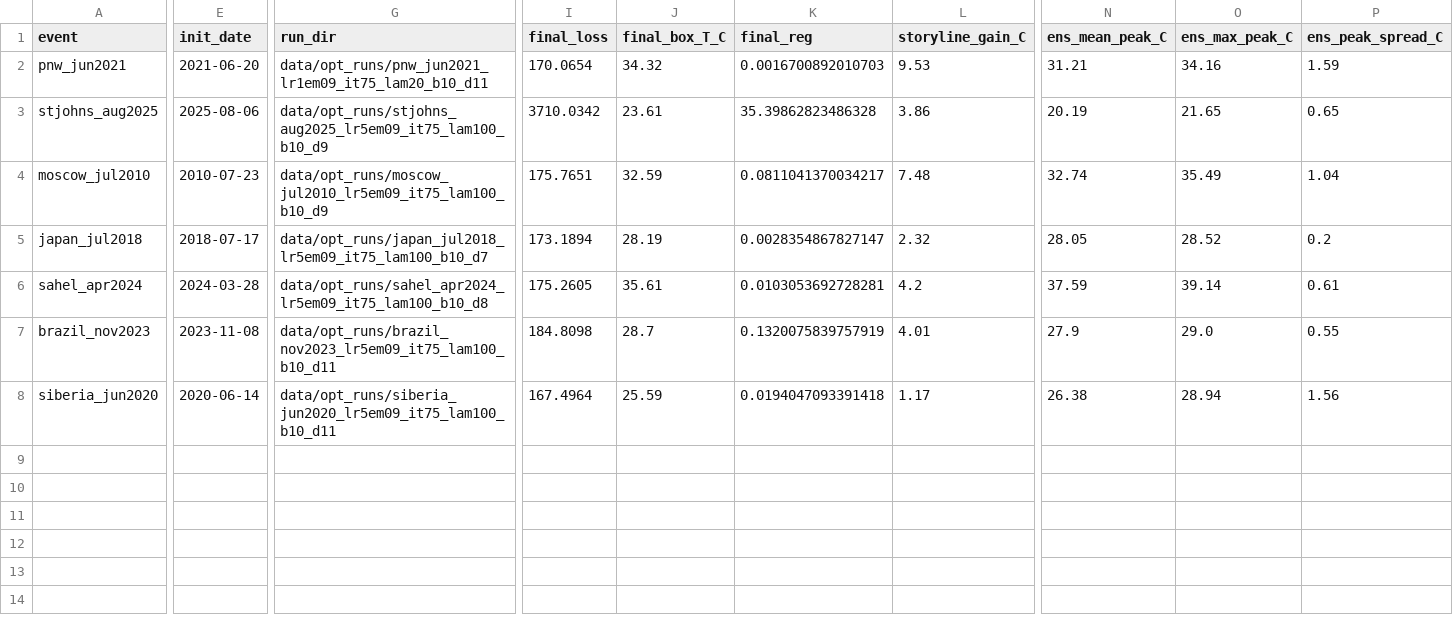
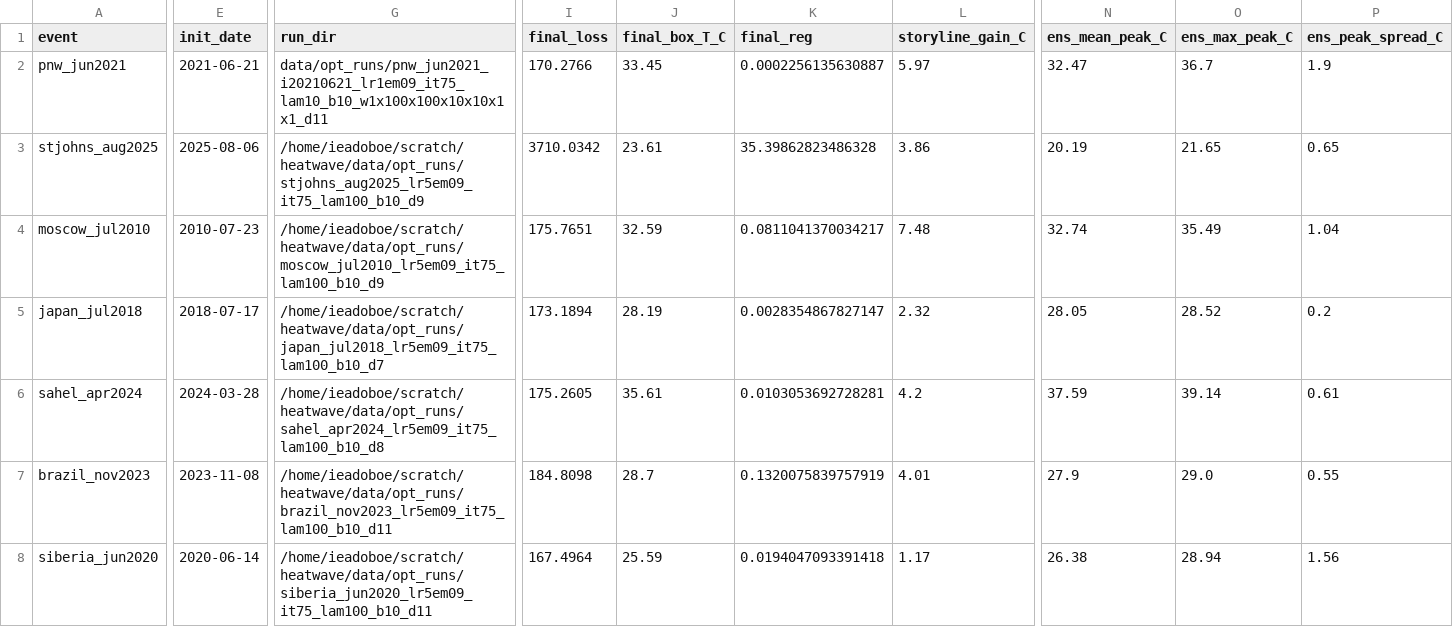
Before and after one commit to ieadoboe/heatwave-initial-conditions, a CSV file: data/atlas_summary.csv, drawn as a sheet; only a part is shown, gaps mark what is left out; the diff covers the shown part only; the diff names each change by its address in the sheet, - before the commit and + after, or states it on an @@ line.

```diff
--- a/data/atlas_summary.csv
+++ b/data/atlas_summary.csv
-E2 (init_date): 2021-06-20
+E2 (init_date): 2021-06-21
-G2 (run_dir): data/opt_runs/pnw_jun2021_lr1em09_it75_lam20_b10_d11
+G2 (run_dir): data/opt_runs/pnw_jun2021_i20210621_lr1em09_it75_lam10_b10_w1x100x100x10x10x1x1_d11
-I2 (final_loss): 170.0654
+I2 (final_loss): 170.2766
-J2 (final_box_T_C): 34.32
+J2 (final_box_T_C): 33.45
-K2 (final_reg): 0.0016700892010703
+K2 (final_reg): 0.0002256135630887
-L2 (storyline_gain_C): 9.53
+L2 (storyline_gain_C): 5.97
-N2 (ens_mean_peak_C): 31.21
+N2 (ens_mean_peak_C): 32.47
-O2 (ens_max_peak_C): 34.16
+O2 (ens_max_peak_C): 36.7
-P2 (ens_peak_spread_C): 1.59
+P2 (ens_peak_spread_C): 1.9
-G3 (run_dir): data/opt_runs/stjohns_aug2025_lr5em09_it75_lam100_b10_d9
+G3 (run_dir): /home/ieadoboe/scratch/heatwave/data/opt_runs/stjohns_aug2025_lr5em09_it75_lam100_b10_d9
-G4 (run_dir): data/opt_runs/moscow_jul2010_lr5em09_it75_lam100_b10_d9
+G4 (run_dir): /home/ieadoboe/scratch/heatwave/data/opt_runs/moscow_jul2010_lr5em09_it75_lam100_b10_d9
-G5 (run_dir): data/opt_runs/japan_jul2018_lr5em09_it75_lam100_b10_d7
+G5 (run_dir): /home/ieadoboe/scratch/heatwave/data/opt_runs/japan_jul2018_lr5em09_it75_lam100_b10_d7
-G6 (run_dir): data/opt_runs/sahel_apr2024_lr5em09_it75_lam100_b10_d8
+G6 (run_dir): /home/ieadoboe/scratch/heatwave/data/opt_runs/sahel_apr2024_lr5em09_it75_lam100_b10_d8
-G7 (run_dir): data/opt_runs/brazil_nov2023_lr5em09_it75_lam100_b10_d11
+G7 (run_dir): /home/ieadoboe/scratch/heatwave/data/opt_runs/brazil_nov2023_lr5em09_it75_lam100_b10_d11
-G8 (run_dir): data/opt_runs/siberia_jun2020_lr5em09_it75_lam100_b10_d11
+G8 (run_dir): /home/ieadoboe/scratch/heatwave/data/opt_runs/siberia_jun2020_lr5em09_it75_lam100_b10_d11
```
Also changed, not shown: 2 edited cells elsewhere in this file, data/ensemble_summary.csv, 9 other files.
